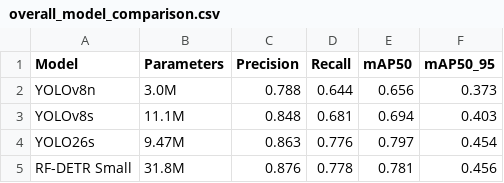
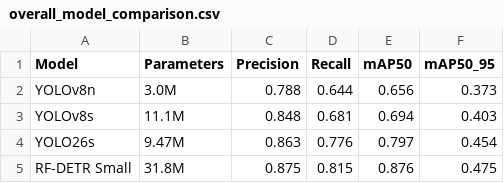
Before and after one commit to Sibi-ai167/SeaDronesSee, a CSV file: RESULTS/OVERALL_COMPARISION/overall_model_comparison.csv, drawn as a sheet.

Commit message:
Update RF-DETR Small metrics in overall comparison

```diff
--- a/RESULTS/OVERALL_COMPARISION/overall_model_comparison.csv
+++ b/RESULTS/OVERALL_COMPARISION/overall_model_comparison.csv
@@ -4,2 +4,2 @@ YOLOv8s,11.1M,0.848,0.681,0.694,0.403
 YOLO26s,9.47M,0.863,0.776,0.797,0.454
-RF-DETR Small,31.8M,0.876,0.778,0.781,0.456
+RF-DETR Small,31.8M,0.875,0.815,0.876,0.475
```
